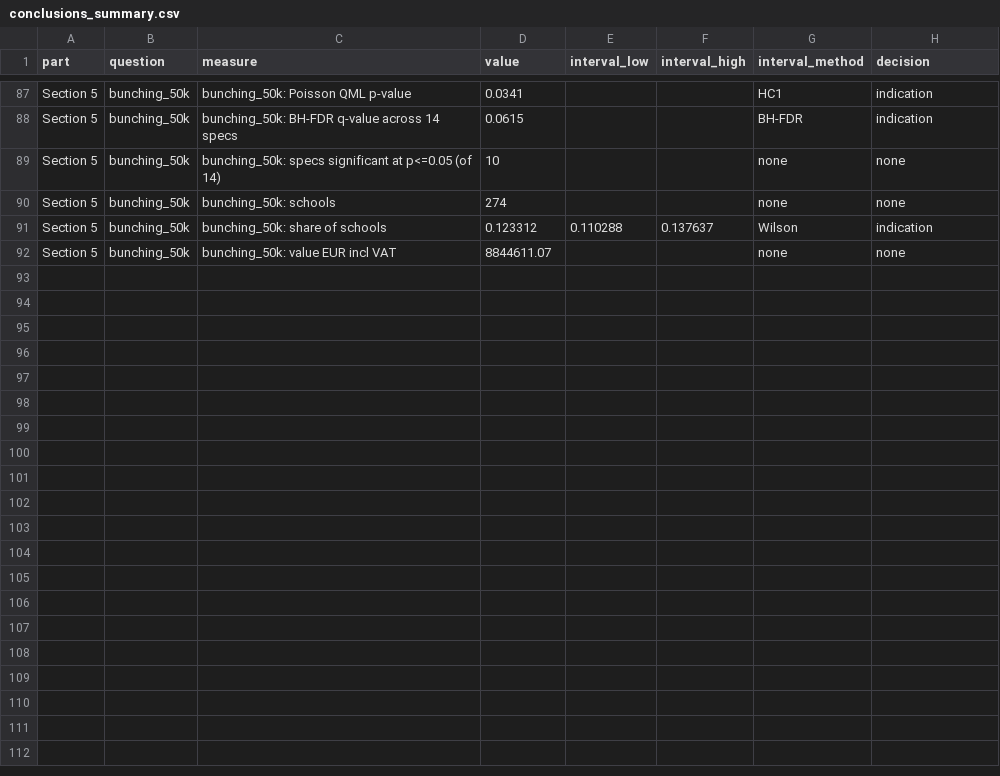
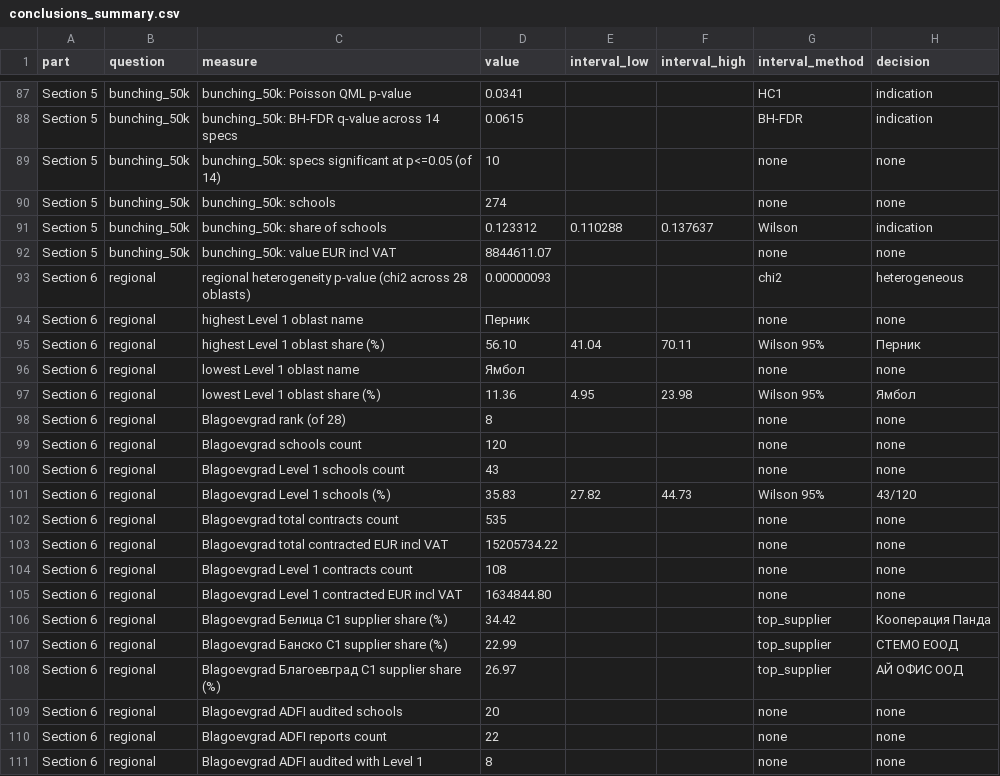
Before and after one commit to beluhov/stem-public-data-indicators, a CSV file: data/derived/conclusions_summary.csv, drawn as a sheet; only a part is shown, gaps mark what is left out; the diff names each change by its address in the sheet, - before the commit and + after, or states it on an @@ line.

```diff
--- a/data/derived/conclusions_summary.csv
+++ b/data/derived/conclusions_summary.csv
+row 93: Section 6 | regional | regional heterogeneity p-value (chi2 across 28 oblasts) | 0.00000093 |  |  | chi2 | heterogeneous
+row 94: Section 6 | regional | highest Level 1 oblast name | Перник |  |  | none | none
+row 95: Section 6 | regional | highest Level 1 oblast share (%) | 56.10 | 41.04 | 70.11 | Wilson 95% | Перник
+row 96: Section 6 | regional | lowest Level 1 oblast name | Ямбол |  |  | none | none
+row 97: Section 6 | regional | lowest Level 1 oblast share (%) | 11.36 | 4.95 | 23.98 | Wilson 95% | Ямбол
+row 98: Section 6 | regional | Blagoevgrad rank (of 28) | 8 |  |  | none | none
+row 99: Section 6 | regional | Blagoevgrad schools count | 120 |  |  | none | none
+row 100: Section 6 | regional | Blagoevgrad Level 1 schools count | 43 |  |  | none | none
+row 101: Section 6 | regional | Blagoevgrad Level 1 schools (%) | 35.83 | 27.82 | 44.73 | Wilson 95% | 43/120
+row 102: Section 6 | regional | Blagoevgrad total contracts count | 535 |  |  | none | none
+row 103: Section 6 | regional | Blagoevgrad total contracted EUR incl VAT | 15205734.22 |  |  | none | none
+row 104: Section 6 | regional | Blagoevgrad Level 1 contracts count | 108 |  |  | none | none
+row 105: Section 6 | regional | Blagoevgrad Level 1 contracted EUR incl VAT | 1634844.80 |  |  | none | none
+row 106: Section 6 | regional | Blagoevgrad Белица C1 supplier share (%) | 34.42 |  |  | top_supplier | Кооперация Панда
+row 107: Section 6 | regional | Blagoevgrad Банско C1 supplier share (%) | 22.99 |  |  | top_supplier | СТЕМО ЕООД
+row 108: Section 6 | regional | Blagoevgrad Благоевград C1 supplier share (%) | 26.97 |  |  | top_supplier | АЙ ОФИС ООД
+row 109: Section 6 | regional | Blagoevgrad ADFI audited schools | 20 |  |  | none | none
+row 110: Section 6 | regional | Blagoevgrad ADFI reports count | 22 |  |  | none | none
+row 111: Section 6 | regional | Blagoevgrad ADFI audited with Level 1 | 8 |  |  | none | none
```
Also changed, not shown: data/MANIFEST.csv, 2 other files.
